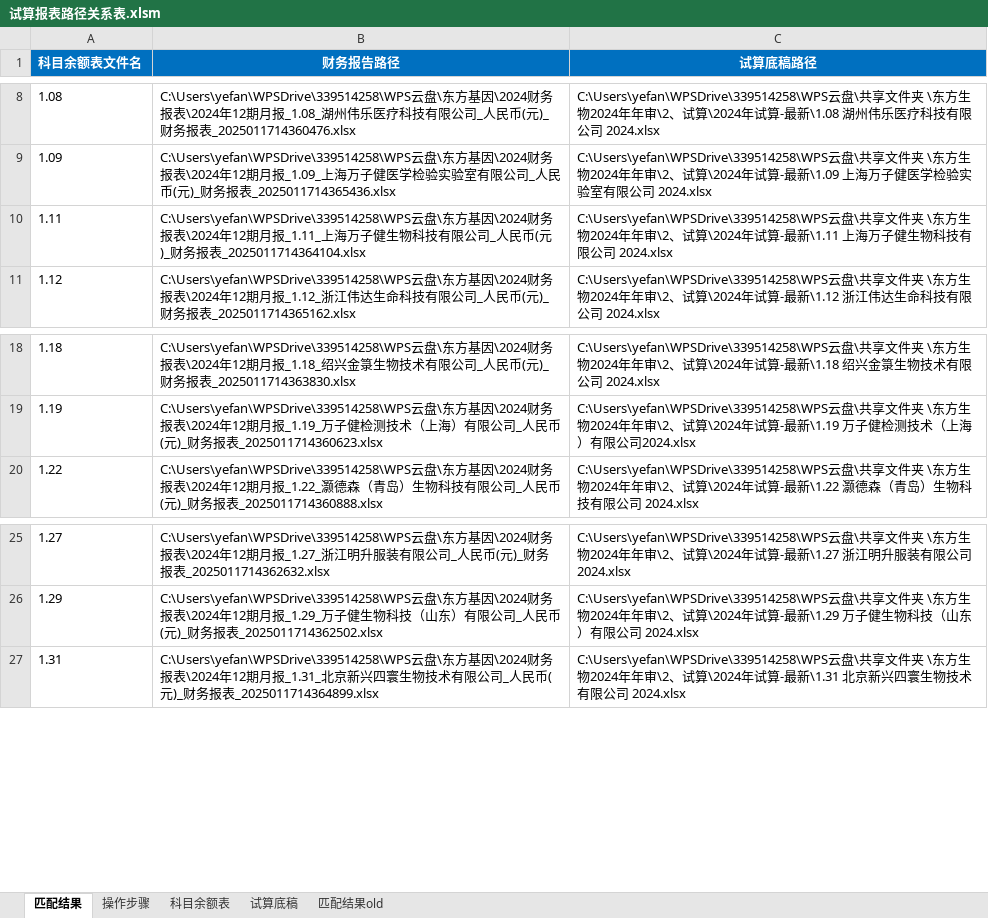
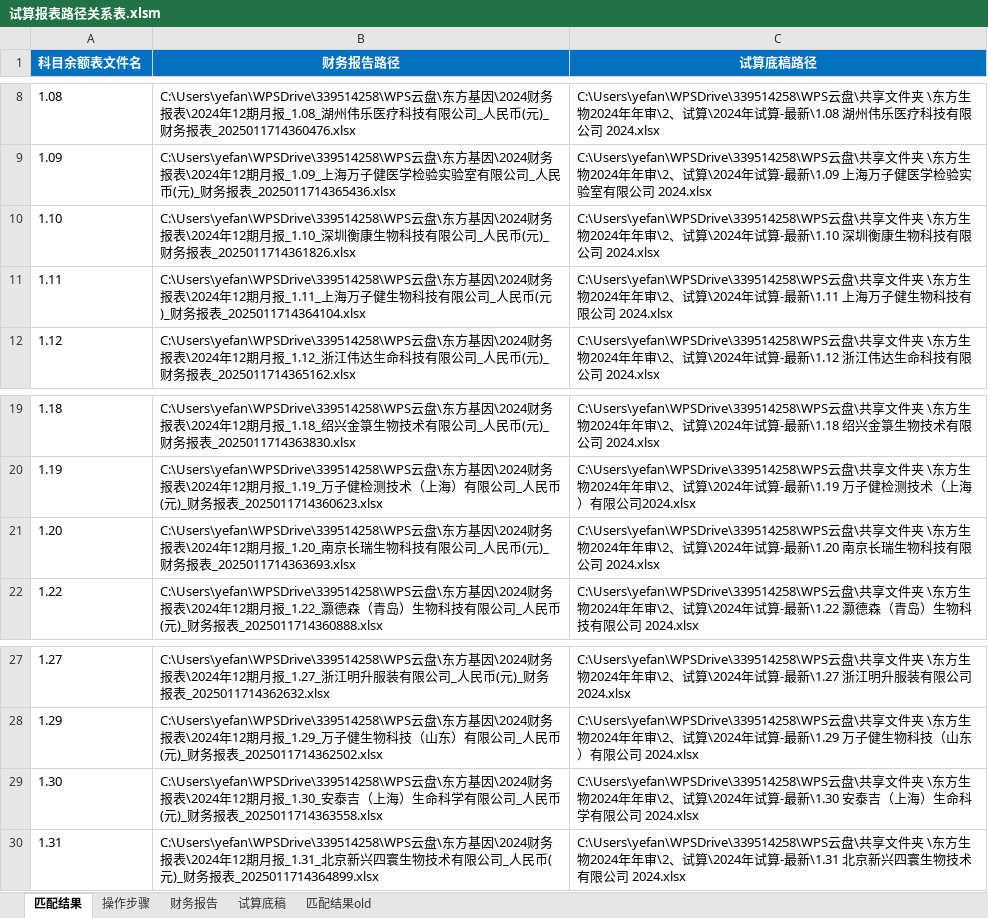
Before and after one commit to yefang008514/AUTO_TB, an Excel workbook: 试算单元格映射表/财报映射表/试算报表路径关系表.xlsm, sheet 匹配结果, drawn as a sheet; only a part is shown, gaps mark what is left out; values as stored, in another font and other column widths than the file's, no borders; the diff names each change by its address in the sheet, - before the commit and + after, or states it on an @@ line.

```diff
--- a/试算单元格映射表/财报映射表/试算报表路径关系表.xlsm (sheet 匹配结果)
+++ b/试算单元格映射表/财报映射表/试算报表路径关系表.xlsm (sheet 匹配结果)
-sheet tab: 科目余额表
+sheet tab: 财务报告
+row 10: 1.10 | C:\Users\yefan\WPSDrive\339514258\WPS云盘\东方基因\2024财务报表\2024年12期月报_1.10_深圳衡康生物科技有限公司_人民币(元)_财务报表_2025011714361826.xlsx | C:\Users\yefan\WPSDrive\339514258\WPS云盘\共享文件夹 \东方生物2024年年审\2、试算\2024年试算-最新\1.10 深圳衡康生物科技有限公司 2024.xlsx
+row 21: 1.20 | C:\Users\yefan\WPSDrive\339514258\WPS云盘\东方基因\2024财务报表\2024年12期月报_1.20_南京长瑞生物科技有限公司_人民币(元)_财务报表_2025011714363693.xlsx | C:\Users\yefan\WPSDrive\339514258\WPS云盘\共享文件夹 \东方生物2024年年审\2、试算\2024年试算-最新\1.20 南京长瑞生物科技有限公司 2024.xlsx
+row 29: 1.30 | C:\Users\yefan\WPSDrive\339514258\WPS云盘\东方基因\2024财务报表\2024年12期月报_1.30_安泰吉（上海）生命科学有限公司_人民币(元)_财务报表_2025011714363558.xlsx | C:\Users\yefan\WPSDrive\339514258\WPS云盘\共享文件夹 \东方生物2024年年审\2、试算\2024年试算-最新\1.30 安泰吉（上海）生命科学有限公司 2024.xlsx
```
Also changed, not shown: sheet 财务报告, 试算单元格映射表/财报映射表/试算报表路径关系表_16.xlsm, 13 other files.
